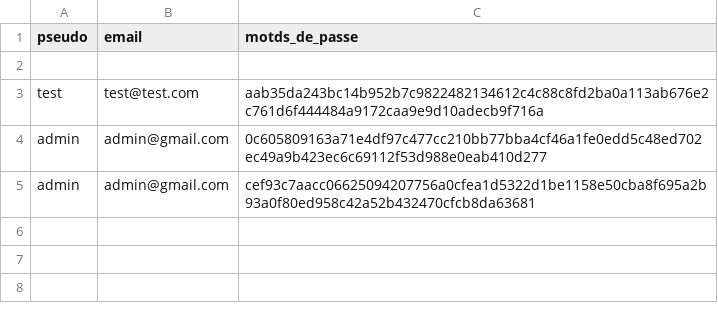
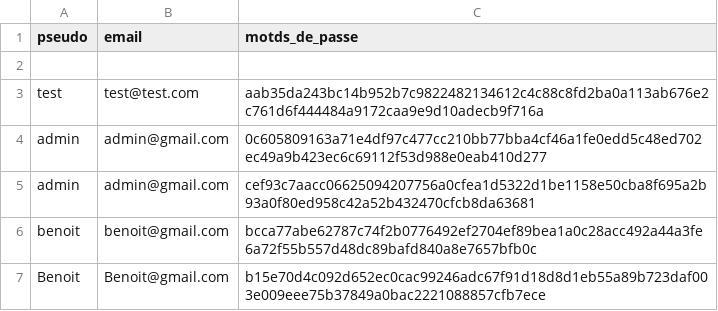
Before and after one commit to MisterAwlaan/appli_python, a CSV file: text/utilisateur.csv, drawn as a sheet; the diff names each change by its address in the sheet, - before the commit and + after, or states it on an @@ line.

Commit message:
correction du code pour l'inscription utilisateur

```diff
--- a/text/utilisateur.csv
+++ b/text/utilisateur.csv
+row 6: benoit | benoit@gmail.com | bcca77abe62787c74f2b0776492ef2704ef89bea1a0c28acc492a44a3fe6a72f55b557d48dc89bafd840a8e7657bfb0c
+row 7: Benoit | Benoit@gmail.com | b15e70d4c092d652ec0cac99246adc67f91d18d8d1eb55a89b723daf003e009eee75b37849a0bac2221088857cfb7ece
```
Also changed, not shown: 1 other file.
